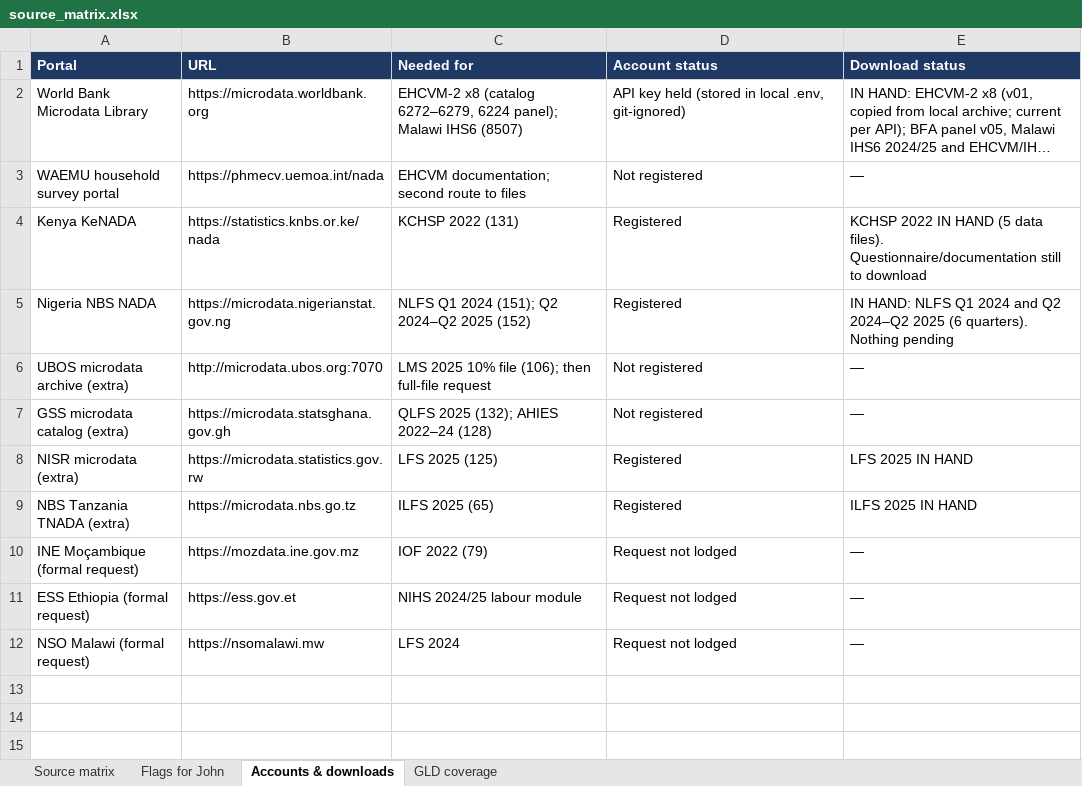
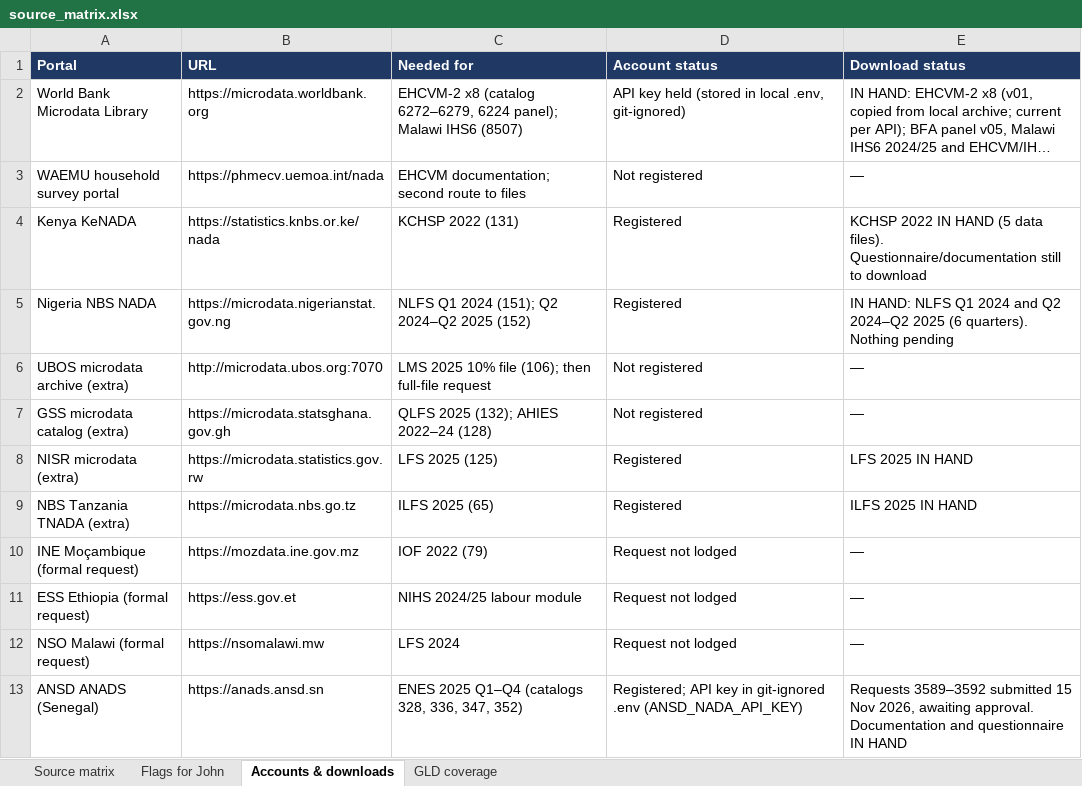
Before and after one commit to Abson-dev/mcf-agrifood-scenarios-study, an Excel workbook: registers/source_matrix.xlsx, sheet Accounts & downloads, drawn as a sheet; long unchanged cells end in …; values as stored, in another font and other column widths than the file's, no borders; the diff names each change by its address in the sheet, - before the commit and + after, or states it on an @@ line.

```diff
--- a/registers/source_matrix.xlsx (sheet Accounts & downloads)
+++ b/registers/source_matrix.xlsx (sheet Accounts & downloads)
+row 13: ANSD ANADS (Senegal) | https://anads.ansd.sn | ENES 2025 Q1–Q4 (catalogs 328, 336, 347, 352) | Registered; API key in git-ignored .env (ANSD_NADA_API_KEY) | Requests 3589–3592 submitted 15 Nov 2026, awaiting approval. Documentation and questionnaire IN HAND
```
Also changed, not shown: sheet Source matrix, sheet Flags for John, 8 other files.
